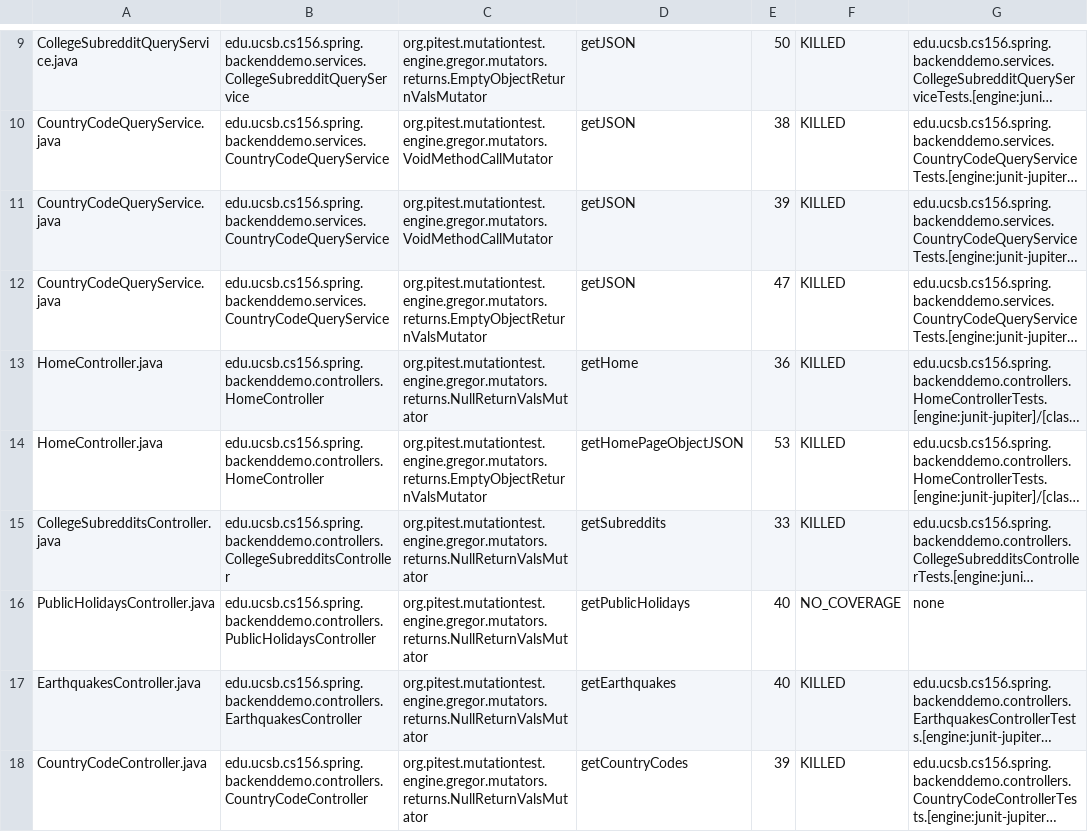
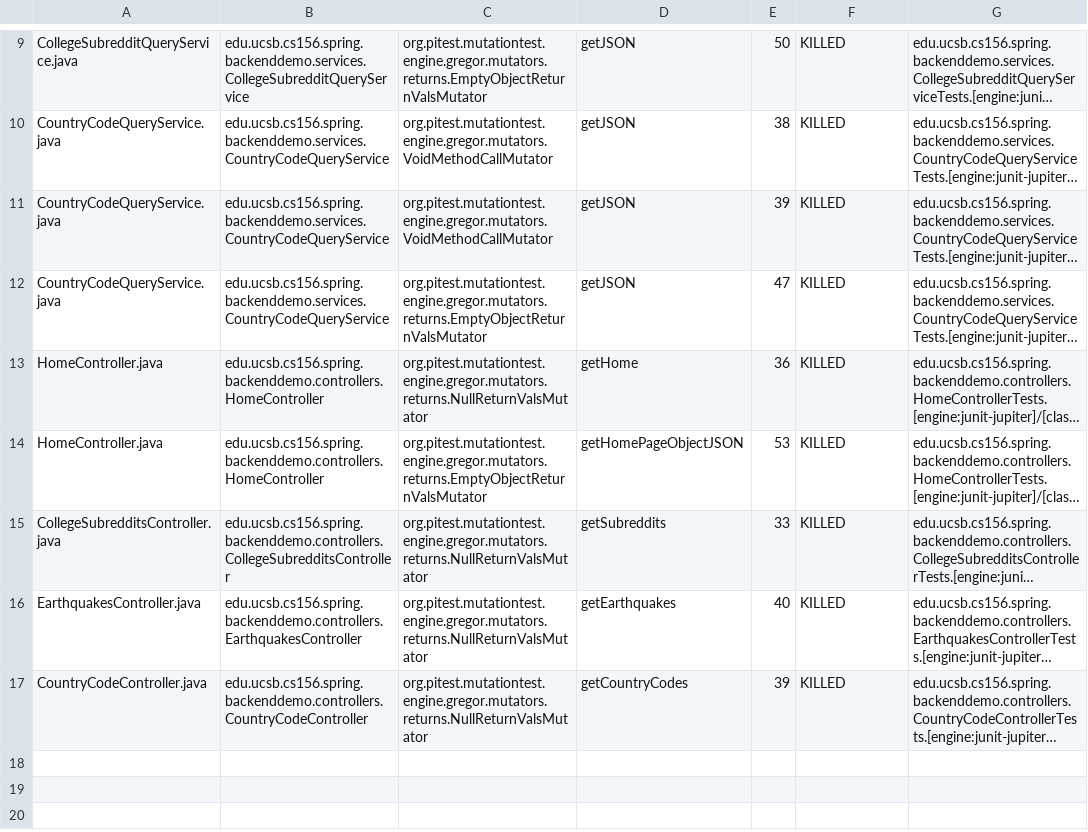
Before and after one commit to ucsb-cs156-s24/team01-s24-5pm-2, a CSV file: pitest/mutations.csv, drawn as a sheet; only a part is shown, gaps mark what is left out; long unchanged cells end in …; the diff names each change by its address in the sheet, - before the commit and + after, or states it on an @@ line.

Commit message:
Deploying to gh-pages from @ ucsb-cs156-s24/team01-s24-5pm-2@485e20a290c989e8d9fbc8e9fd585bf0e663aa27 🚀

```diff
--- a/pitest/mutations.csv
+++ b/pitest/mutations.csv
-row 16: PublicHolidaysController.java | edu.ucsb.cs156.spring.backenddemo.controllers.PublicHolidaysController | org.pitest.mutationtest.engine.gregor.mutators.returns.NullReturnValsMutator | getPublicHolidays | 40 | NO_COVERAGE | none
```
Also changed, not shown: 12 other files.
